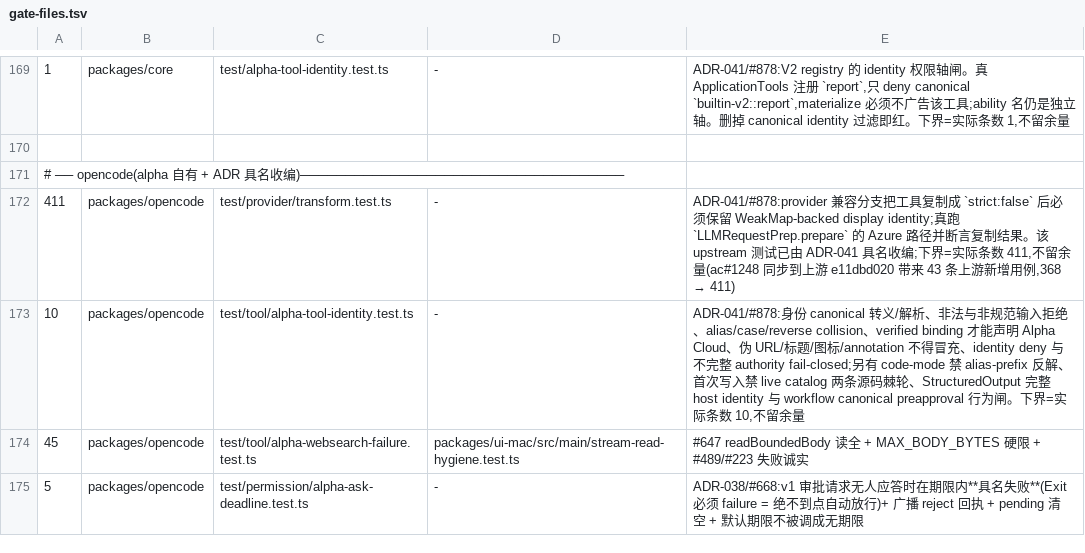
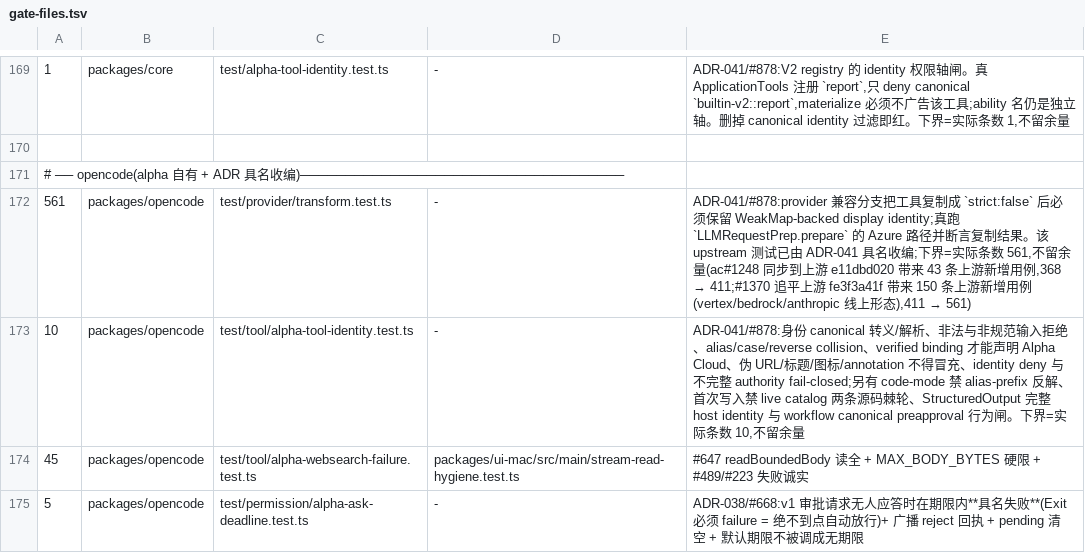
Before and after one commit to jinjunnn/alpha-code, a TSV file: scripts/gate-files.tsv, drawn as a sheet; only a part is shown, gaps mark what is left out.

```diff
--- a/scripts/gate-files.tsv
+++ b/scripts/gate-files.tsv
@@ -171,3 +171,3 @@
 # ── opencode(alpha 自有 + ADR 具名收编)────────────────────────────────────
-411	packages/opencode	test/provider/transform.test.ts	-	ADR-041/#878:provider 兼容分支把工具复制成 `strict:false` 后必须保留 WeakMap-backed display identity;真跑 `LLMRequestPrep.prepare` 的 Azure 路径并断言复制结果。该 upstream 测试已由 ADR-041 具名收编;下界=实际条数 411,不留余量(ac#1248 同步到上游 e11dbd020 带来 43 条上游新增用例,368 → 411)
+561	packages/opencode	test/provider/transform.test.ts	-	ADR-041/#878:provider 兼容分支把工具复制成 `strict:false` 后必须保留 WeakMap-backed display identity;真跑 `LLMRequestPrep.prepare` 的 Azure 路径并断言复制结果。该 upstream 测试已由 ADR-041 具名收编;下界=实际条数 561,不留余量(ac#1248 同步到上游 e11dbd020 带来 43 条上游新增用例,368 → 411;#1370 追平上游 fe3f3a41f 带来 150 条上游新增用例(vertex/bedrock/anthropic 线上形态),411 → 561)
 10	packages/opencode	test/tool/alpha-tool-identity.test.ts	-	ADR-041/#878:身份 canonical 转义/解析、非法与非规范输入拒绝、alias/case/reverse collision、verified binding 才能声明 Alpha Cloud、伪 URL/标题/图标/annotation 不得冒充、identity deny 与不完整 authority fail-closed;另有 code-mode 禁 alias-prefix 反解、首次写入禁 live catalog 两条源码棘轮、StructuredOutput 完整 host identity 与 workflow canonical preapproval 行为闸。下界=实际条数 10,不留余量
```
Also changed, not shown: 2 other files.
